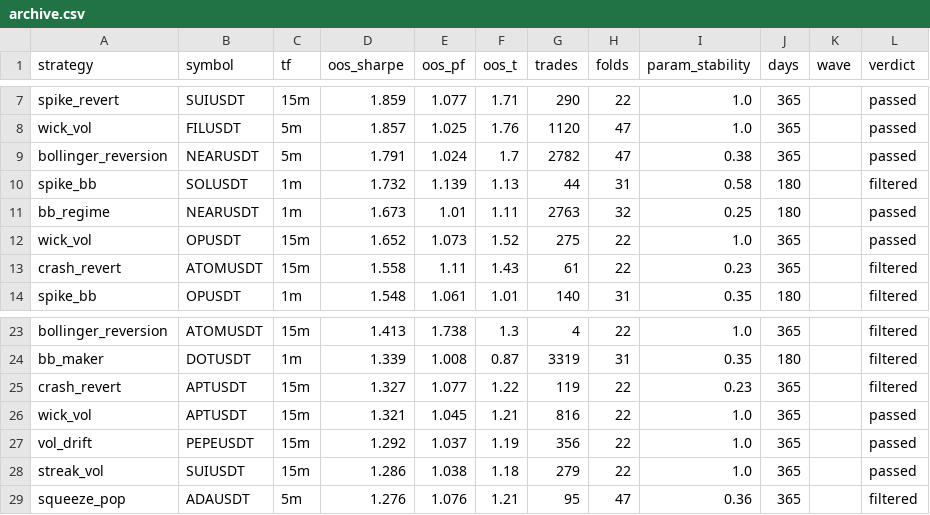
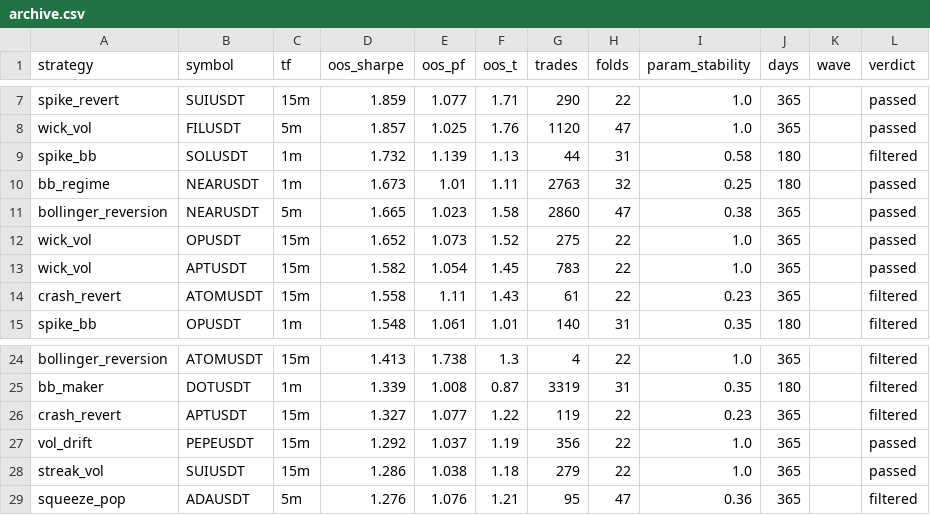
Before and after one commit to palcikia-crypto/scalp-lab-adaptive, a CSV file: scalp-lab/reports/archive.csv, drawn as a sheet; only a part is shown, gaps mark what is left out.

```diff
--- a/scalp-lab/reports/archive.csv
+++ b/scalp-lab/reports/archive.csv
@@ -8,6 +8,7 @@ spike_revert,SUIUSDT,15m,1.859,1.077,1.71,290,22,1.0,365,,passed
 wick_vol,FILUSDT,5m,1.857,1.025,1.76,1120,47,1.0,365,,passed
-bollinger_reversion,NEARUSDT,5m,1.791,1.024,1.7,2782,47,0.38,365,,passed
 spike_bb,SOLUSDT,1m,1.732,1.139,1.13,44,31,0.58,180,,filtered
 bb_regime,NEARUSDT,1m,1.673,1.01,1.11,2763,32,0.25,180,,passed
+bollinger_reversion,NEARUSDT,5m,1.665,1.023,1.58,2860,47,0.38,365,,passed
 wick_vol,OPUSDT,15m,1.652,1.073,1.52,275,22,1.0,365,,passed
+wick_vol,APTUSDT,15m,1.582,1.054,1.45,783,22,1.0,365,,passed
 crash_revert,ATOMUSDT,15m,1.558,1.11,1.43,61,22,0.23,365,,filtered
@@ -25,3 +26,2 @@ bb_maker,DOTUSDT,1m,1.339,1.008,0.87,3319,31,0.35,180,,filtered
 crash_revert,APTUSDT,15m,1.327,1.077,1.22,119,22,0.23,365,,filtered
-wick_vol,APTUSDT,15m,1.321,1.045,1.21,816,22,1.0,365,,passed
 vol_drift,PEPEUSDT,15m,1.292,1.037,1.19,356,22,1.0,365,,passed
```
Also changed, not shown: scalp-lab/reports/leaderboard.csv, scalp-lab/reports/strategy_archive.csv, 42 other files.
